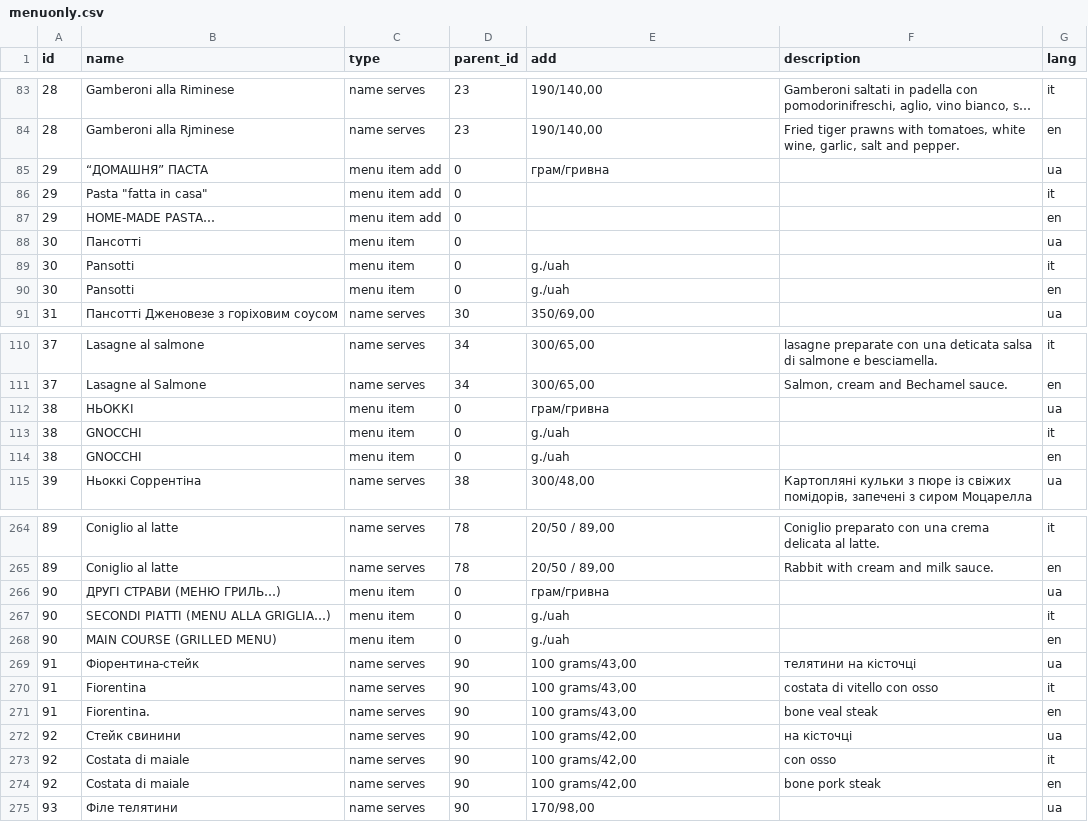
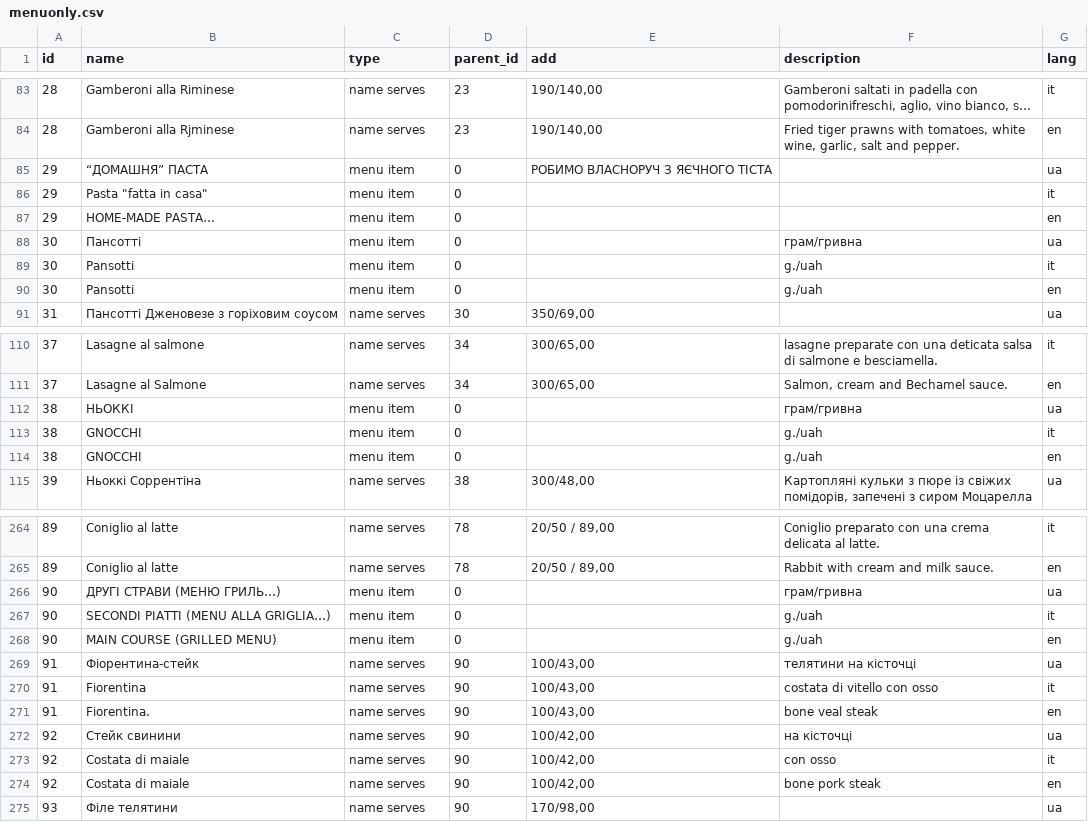
Before and after one commit to petroff4ik/cms-velosiped, a CSV file: templates/upload/menuonly.csv, drawn as a sheet; only a part is shown, gaps mark what is left out; long unchanged cells end in …; the diff covers the shown part only.

```diff
--- a/templates/upload/menuonly.csv
+++ b/templates/upload/menuonly.csv
@@ -84,8 +84,8 @@
 "28","Gamberoni  alla Rjminese ","name serves","23","190/140,00","Fried tiger prawns with tomatoes, white wine, garlic, salt and pepper.","en"
-"29","“ДОМАШНЯ” ПАСТА  ","menu item add","0","грам/гривна",,"ua"
-"29","Pasta ""fatta in casa"" ","menu item add","0",,,"it"
-"29","HOME-MADE PASTA…","menu item add","0",,,"en"
-"30","Пансотті","menu item","0",,,"ua"
-"30","Pansotti","menu item","0","g./uah",,"it"
-"30","Pansotti","menu item","0","g./uah",,"en"
+"29","“ДОМАШНЯ” ПАСТА  ","menu item","0","РОБИМО ВЛАСНОРУЧ З ЯЄЧНОГО ТІСТА",,"ua"
+"29","Pasta ""fatta in casa"" ","menu item","0",,,"it"
+"29","HOME-MADE PASTA…","menu item","0",,,"en"
+"30","Пансотті","menu item","0",,"грам/гривна","ua"
+"30","Pansotti","menu item","0",,"g./uah","it"
+"30","Pansotti","menu item","0",,"g./uah","en"
 "31","Пансотті Дженовезе з горіховим соусом","name serves","30","350/69,00",,"ua"
@@ -111,5 +111,5 @@
 "37","Lasagne al Salmone ","name serves","34","300/65,00","Salmon, cream and Bechamel sauce.","en"
-"38","НЬОККІ","menu item","0","грам/гривна",,"ua"
-"38","GNOCCHI","menu item","0","g./uah",,"it"
-"38","GNOCCHI","menu item","0","g./uah",,"en"
+"38","НЬОККІ","menu item","0",,"грам/гривна","ua"
+"38","GNOCCHI","menu item","0",,"g./uah","it"
+"38","GNOCCHI","menu item","0",,"g./uah","en"
 "39","Ньоккі Соррентіна ","name serves","38","300/48,00","Картопляні кульки з пюре із свіжих помідорів, запечені з сиром Моцарелла","ua"
@@ -265,11 +265,11 @@
 "89","Coniglio al latte ","name serves","78","20/50 / 89,00","Rabbit with cream and milk sauce.","en"
-"90","ДРУГІ СТРАВИ (МЕНЮ ГРИЛЬ…)","menu item","0","грам/гривна",,"ua"
-"90","SECONDI PIATTI (MENU ALLA GRIGLIA…)","menu item","0","g./uah",,"it"
-"90","MAIN COURSE (GRILLED MENU)","menu item","0","g./uah",,"en"
-"91","Фіорентина-стейк  ","name serves","90","100 grams/43,00","телятини на кісточці","ua"
-"91","Fiorentina","name serves","90","100 grams/43,00","costata di vitello con osso","it"
-"91","Fiorentina.","name serves","90","100 grams/43,00","bone veal steak","en"
-"92","Стейк  свинини   ","name serves","90","100 grams/42,00","на кісточці","ua"
-"92","Costata di maiale ","name serves","90","100 grams/42,00","con osso","it"
-"92","Costata di maiale","name serves","90","100 grams/42,00","bone pork steak","en"
+"90","ДРУГІ СТРАВИ (МЕНЮ ГРИЛЬ…)","menu item","0",,"грам/гривна","ua"
+"90","SECONDI PIATTI (MENU ALLA GRIGLIA…)","menu item","0",,"g./uah","it"
+"90","MAIN COURSE (GRILLED MENU)","menu item","0",,"g./uah","en"
+"91","Фіорентина-стейк  ","name serves","90","100/43,00","телятини на кісточці","ua"
+"91","Fiorentina","name serves","90","100/43,00","costata di vitello con osso","it"
+"91","Fiorentina.","name serves","90","100/43,00","bone veal steak","en"
+"92","Стейк  свинини   ","name serves","90","100/42,00","на кісточці","ua"
+"92","Costata di maiale ","name serves","90","100/42,00","con osso","it"
+"92","Costata di maiale","name serves","90","100/42,00","bone pork steak","en"
 "93","Філе телятини","name serves","90","170/98,00",,"ua"
```
Also changed, not shown: 149 edited cells elsewhere in this file, 13 other files.
